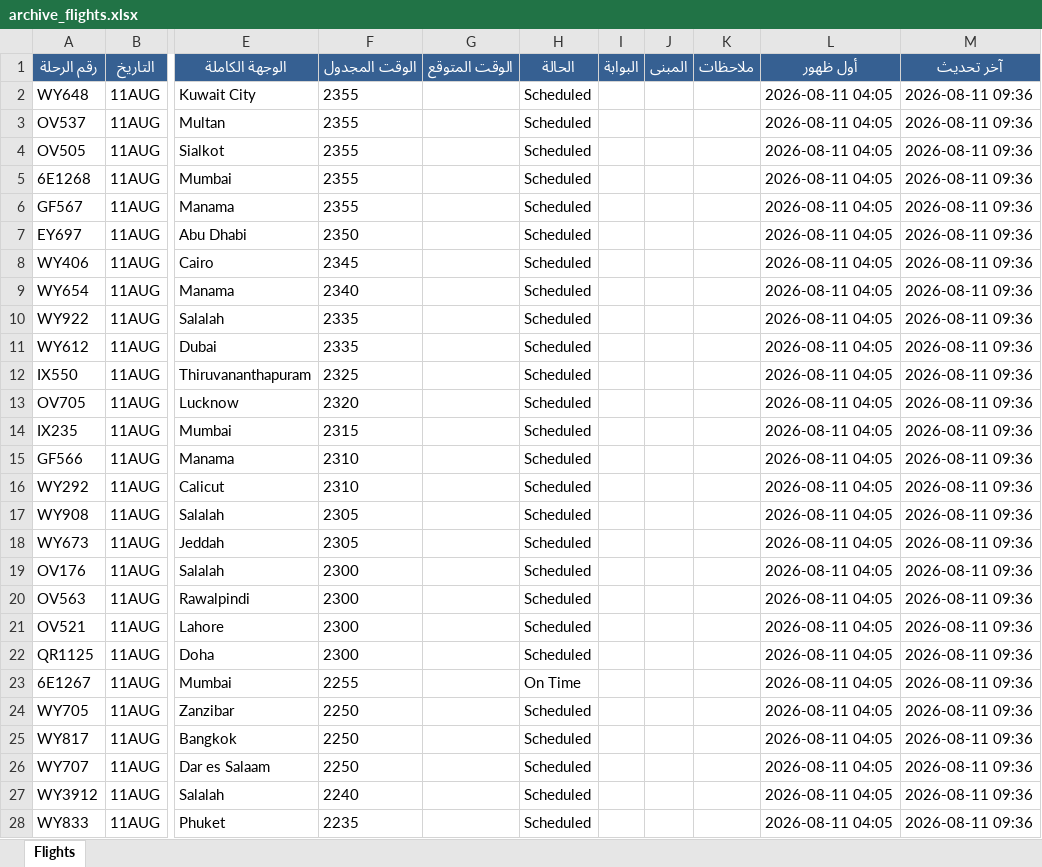
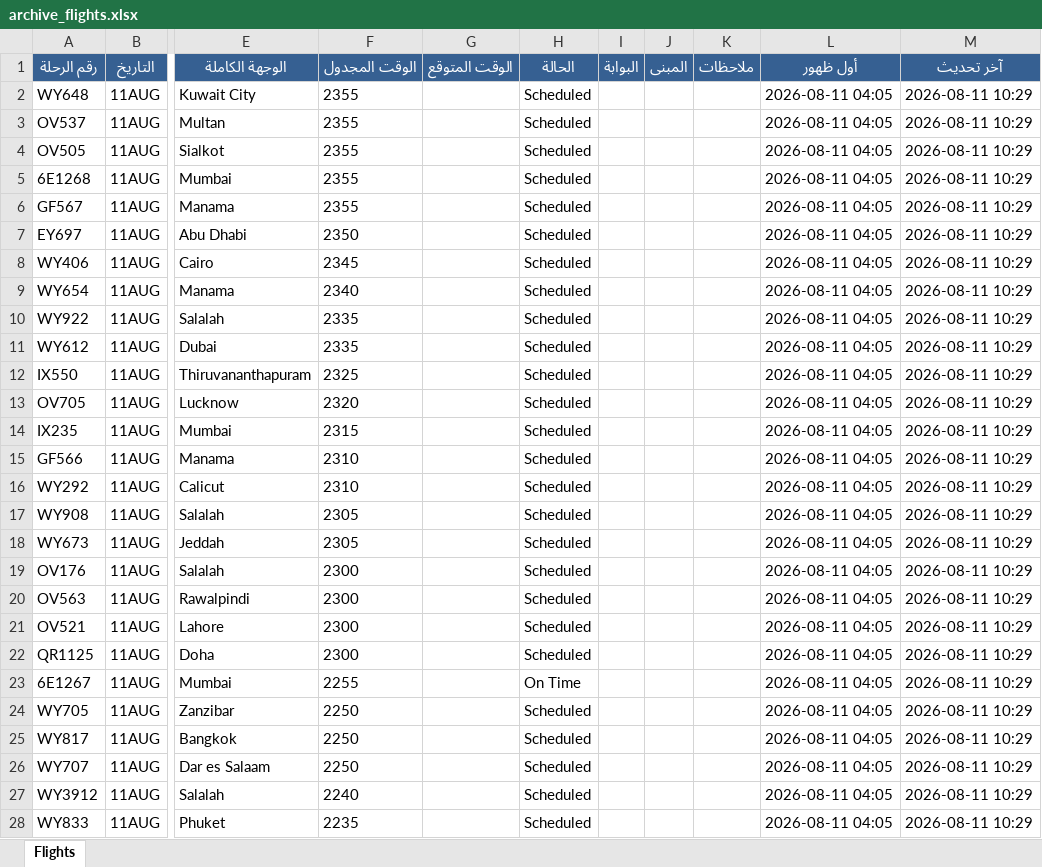
Before and after one commit to khalidsaif912/live-flights, an Excel workbook: flight_data/archive_flights.xlsx, sheet Flights, drawn as a sheet; only a part is shown, gaps mark what is left out; values as stored, in another font and other column widths than the file's, no borders; the diff covers the shown part only; the diff names each change by its address in the sheet, - before the commit and + after, or states it on an @@ line.

```diff
--- a/flight_data/archive_flights.xlsx (sheet Flights)
+++ b/flight_data/archive_flights.xlsx (sheet Flights)
-M2:M28 (آخر تحديث): 2026-08-11 09:36
+M2:M28 (آخر تحديث): 2026-08-11 10:29
```
Also changed, not shown: 233 edited cells elsewhere in this sheet, flight_data/live_flights.xlsx, 3 other files.
